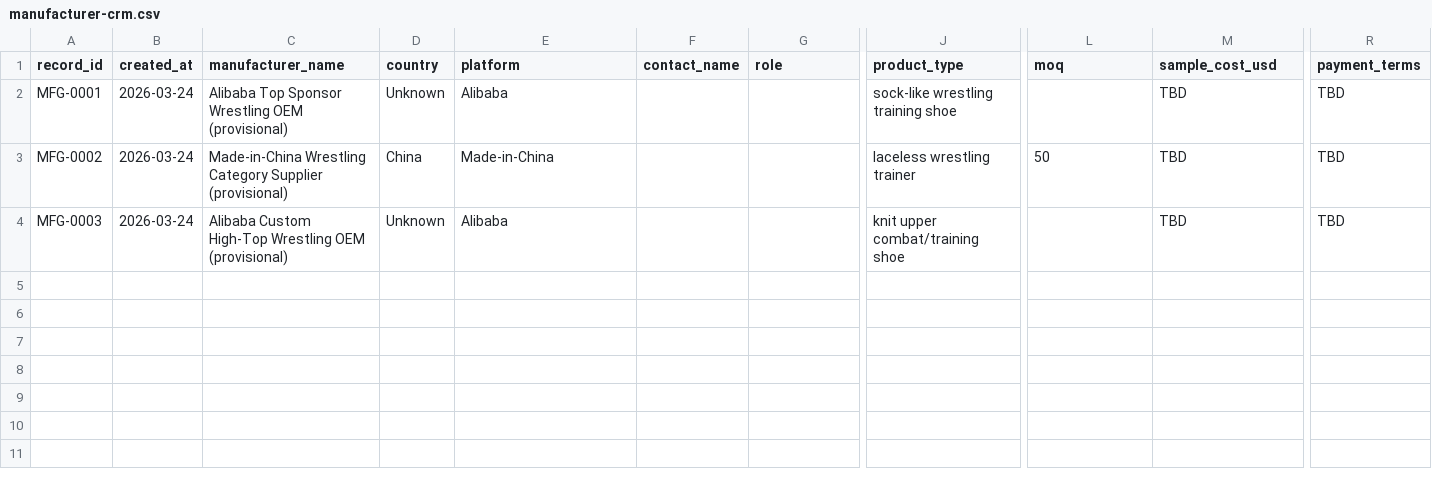
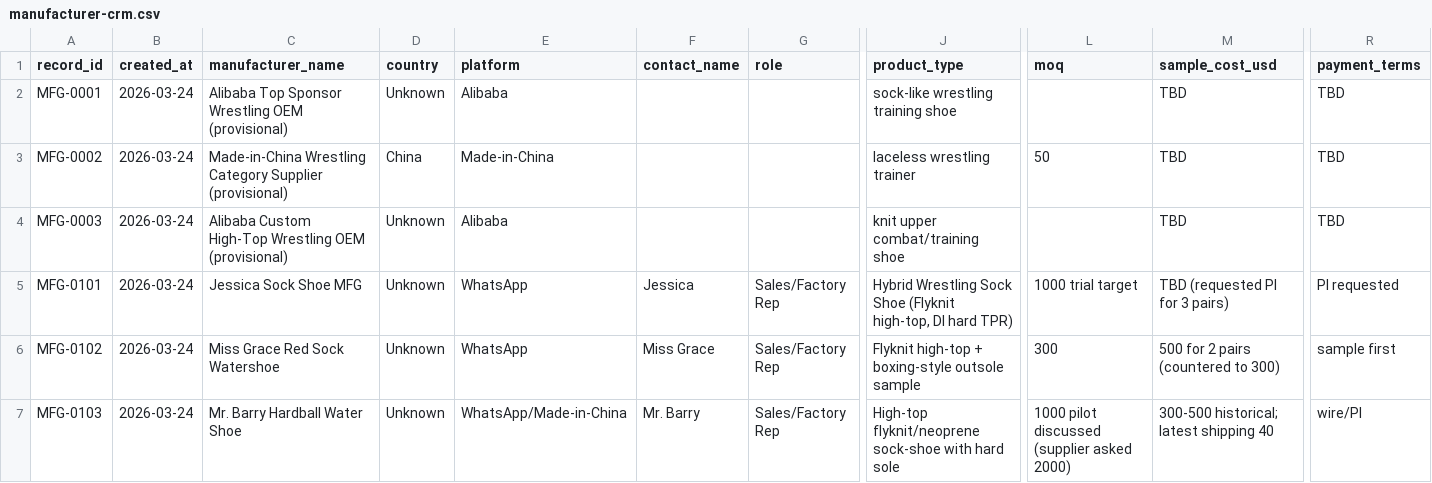
Before and after one commit to WillardWonder/Swarm, a CSV file: artifacts/ops/manufacturer-crm.csv, drawn as a sheet; only a part is shown, gaps mark what is left out; rows hold the shown columns only; the diff names each change by its address in the sheet, - before the commit and + after, or states it on an @@ line.

Commit message:
Ingest WhatsApp manufacturer exports into CRM and dashboard outputs

```diff
--- a/artifacts/ops/manufacturer-crm.csv
+++ b/artifacts/ops/manufacturer-crm.csv
+row 5: MFG-0101 | 2026-03-24 | Jessica Sock Shoe MFG | Unknown | WhatsApp | Jessica | Sales/Factory Rep | Hybrid Wrestling Sock Shoe (Flyknit high-top, DI hard TPR) | 1000 trial target | TBD (requested PI for 3 pairs) | PI requested
+row 6: MFG-0102 | 2026-03-24 | Miss Grace Red Sock Watershoe | Unknown | WhatsApp | Miss Grace | Sales/Factory Rep | Flyknit high-top + boxing-style outsole sample | 300 | 500 for 2 pairs (countered to 300) | sample first
+row 7: MFG-0103 | 2026-03-24 | Mr. Barry Hardball Water Shoe | Unknown | WhatsApp/Made-in-China | Mr. Barry | Sales/Factory Rep | High-top flyknit/neoprene sock-shoe with hard sole | 1000 pilot discussed (supplier asked 2000) | 300-500 historical; latest shipping 40 | wire/PI
```
Also changed, not shown: 3 other files.
